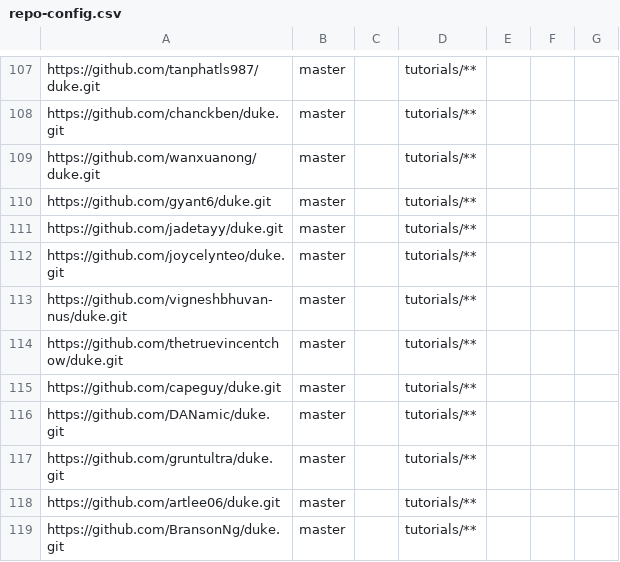
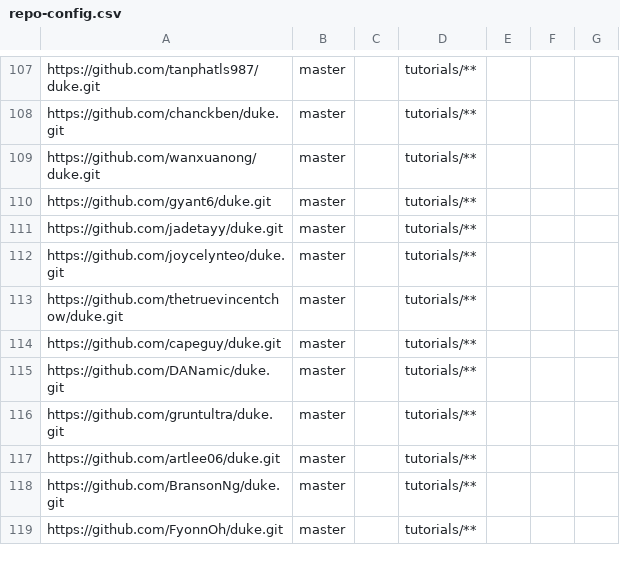
Before and after one commit to nus-cs2103-AY1920S2/ip-dashboard, a CSV file: configs/repo-config.csv, drawn as a sheet; only a part is shown, gaps mark what is left out; the shorter side is filled out with more unchanged rows; the diff names each change by its address in the sheet, - before the commit and + after, or states it on an @@ line.

Commit message:
update repo-config

```diff
--- a/configs/repo-config.csv
+++ b/configs/repo-config.csv
-row 113: https://github.com/vigneshbhuvan-nus/duke.git | master |  | tutorials/**
```
